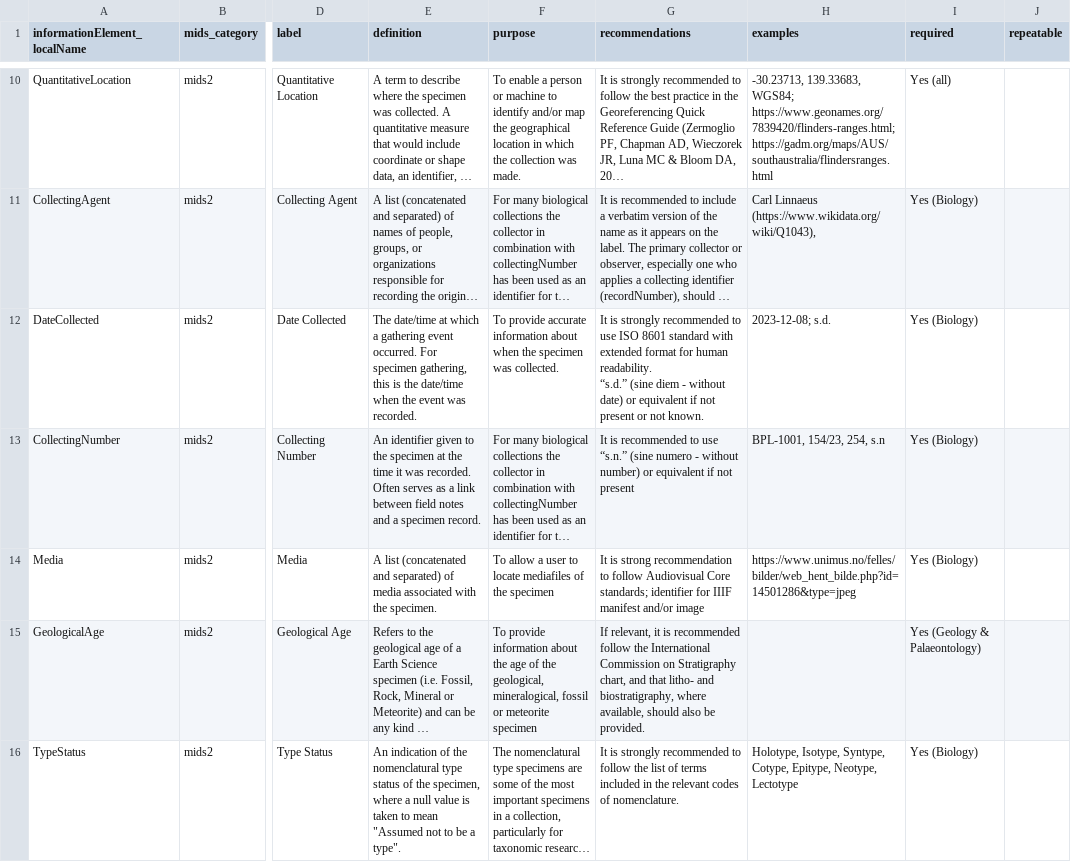
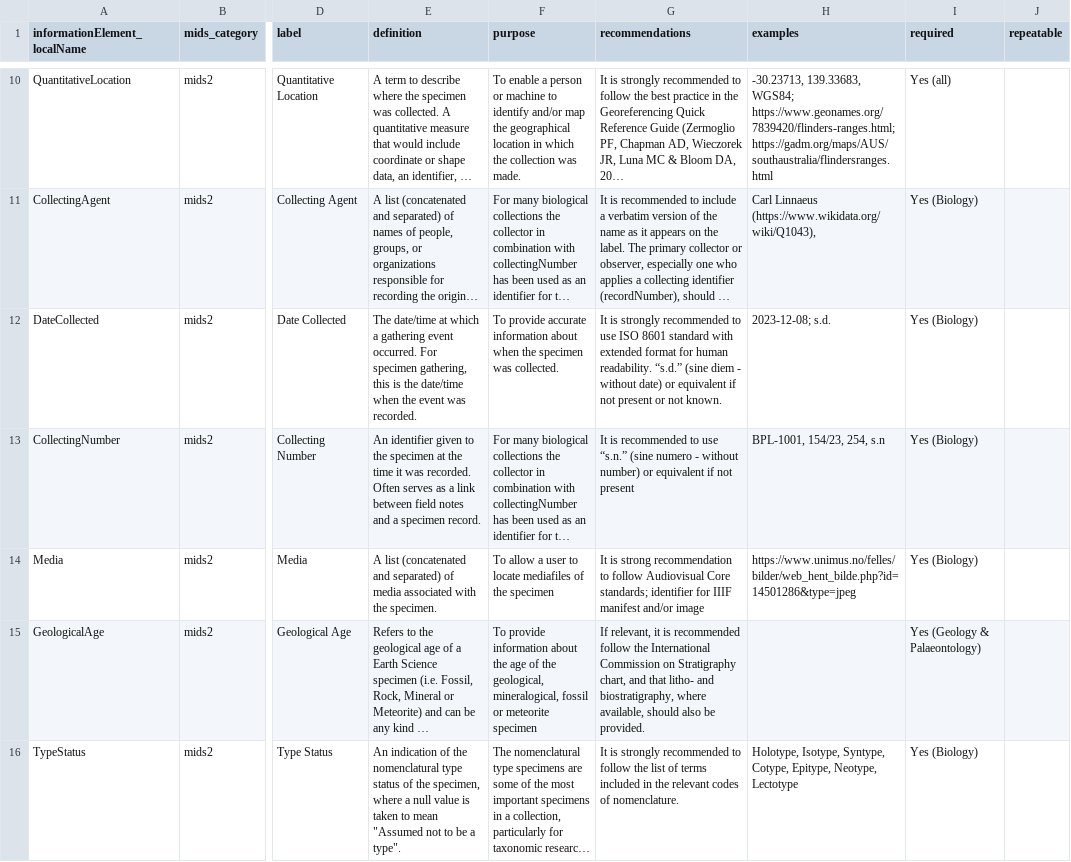
Before and after one commit to ben-norton/stadocgen-development, a CSV file: mids/app/data/source/mids-docs/mids-element-list.csv, drawn as a sheet; only a part is shown, gaps mark what is left out; long unchanged cells end in …; the diff covers the shown part only; the diff names each change by its address in the sheet, - before the commit and + after, or states it on an @@ line.

```diff
--- a/mids/app/data/source/mids-docs/mids-element-list.csv
+++ b/mids/app/data/source/mids-docs/mids-element-list.csv
-G12 (recommendations): …not known.
+G12 (recommendations): …not known.
```
Also changed, not shown: 1 edited cell elsewhere in this file, 39 other files.
